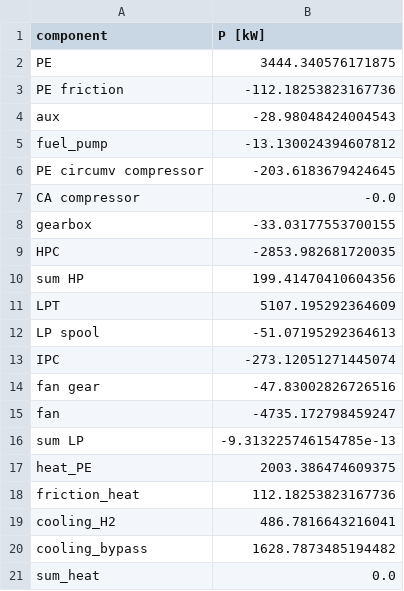
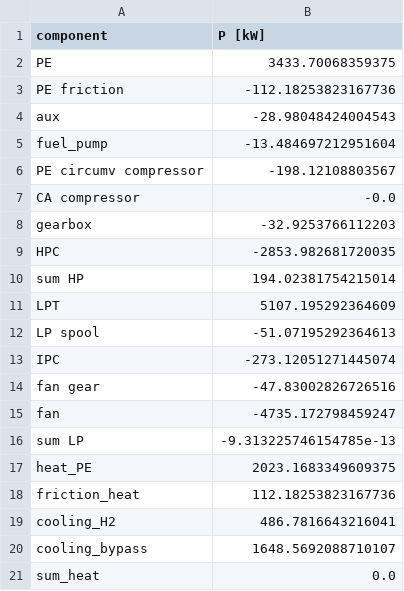
Before and after one commit to adam-johansson/adams-wunder-engine, a CSV file: CCE/simulation_data/energy.csv, drawn as a sheet.

```diff
--- a/CCE/simulation_data/energy.csv
+++ b/CCE/simulation_data/energy.csv
@@ -1,11 +1,11 @@
 component,P [kW]
-PE,3444.340576171875
+PE,3433.70068359375
 PE friction,-112.18253823167736
 aux,-28.98048424004543
-fuel_pump,-13.130024394607812
-PE circumv compressor,-203.6183679424645
+fuel_pump,-13.484697212951604
+PE circumv compressor,-198.12108803567
 CA compressor,-0.0
-gearbox,-33.03177553700155
+gearbox,-32.9253766112203
 HPC,-2853.982681720035
-sum HP,199.41470410604356
+sum HP,194.02381754215014
 LPT,5107.195292364609
@@ -16,6 +16,6 @@ fan,-4735.172798459247
 sum LP,-9.313225746154785e-13
-heat_PE,2003.386474609375
+heat_PE,2023.1683349609375
 friction_heat,112.18253823167736
 cooling_H2,486.7816643216041
-cooling_bypass,1628.7873485194482
+cooling_bypass,1648.5692088710107
 sum_heat,0.0
```
Also changed, not shown: CCE/simulation_data/stations.csv, 19 other files.
